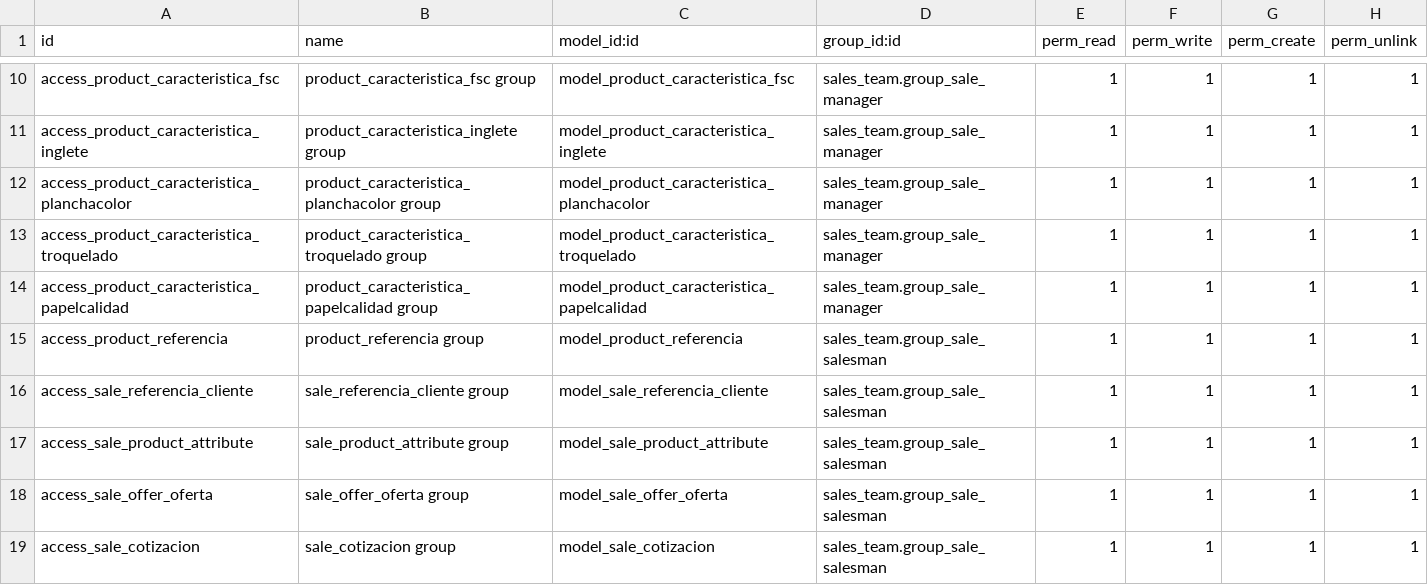
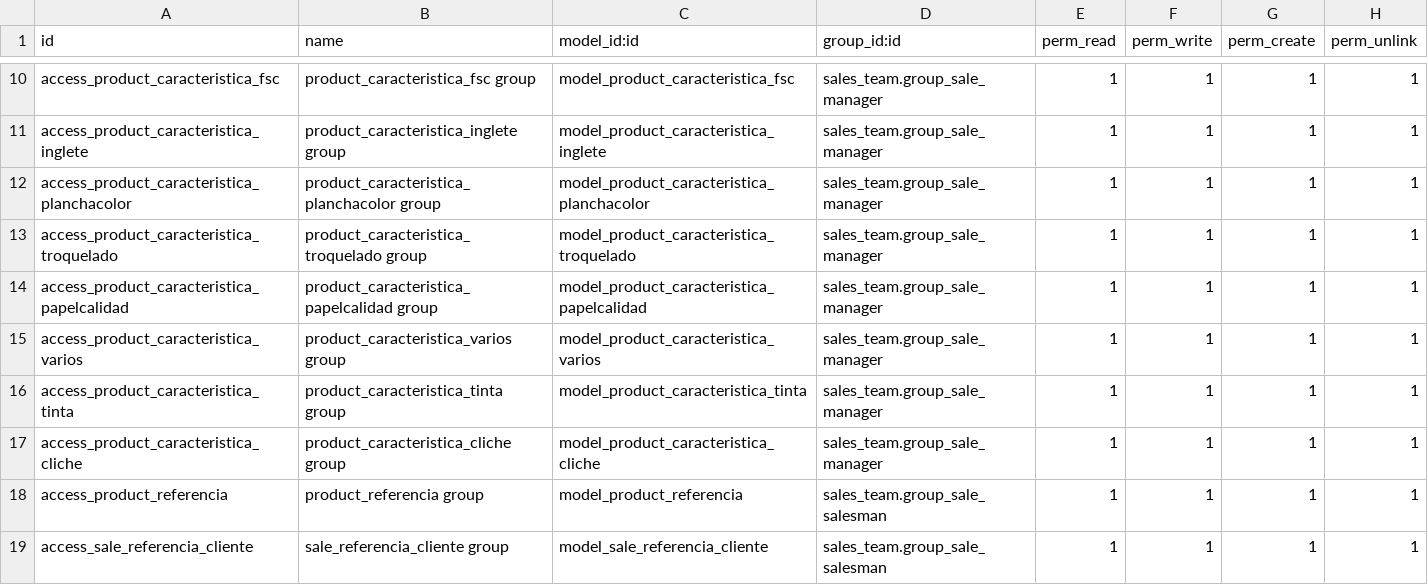
Before and after one commit to indaws/eltete, a CSV file: punt_eltete/security/ir.model.access.csv, drawn as a sheet; only a part is shown, gaps mark what is left out; the shorter side is filled out with more unchanged rows.

Commit message:
Add files via upload

```diff
--- a/punt_eltete/security/ir.model.access.csv
+++ b/punt_eltete/security/ir.model.access.csv
@@ -14,2 +14,5 @@
 "access_product_caracteristica_papelcalidad","product_caracteristica_papelcalidad group","model_product_caracteristica_papelcalidad","sales_team.group_sale_manager",1,1,1,1
+"access_product_caracteristica_varios","product_caracteristica_varios group","model_product_caracteristica_varios","sales_team.group_sale_manager",1,1,1,1
+"access_product_caracteristica_tinta","product_caracteristica_tinta group","model_product_caracteristica_tinta","sales_team.group_sale_manager",1,1,1,1
+"access_product_caracteristica_cliche","product_caracteristica_cliche group","model_product_caracteristica_cliche","sales_team.group_sale_manager",1,1,1,1
 "access_product_referencia","product_referencia group","model_product_referencia","sales_team.group_sale_salesman",1,1,1,1
```
